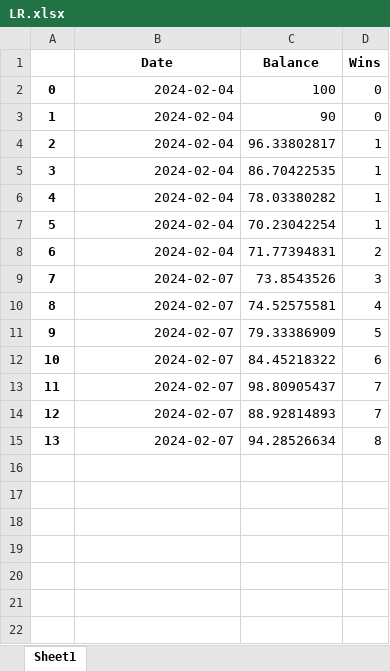
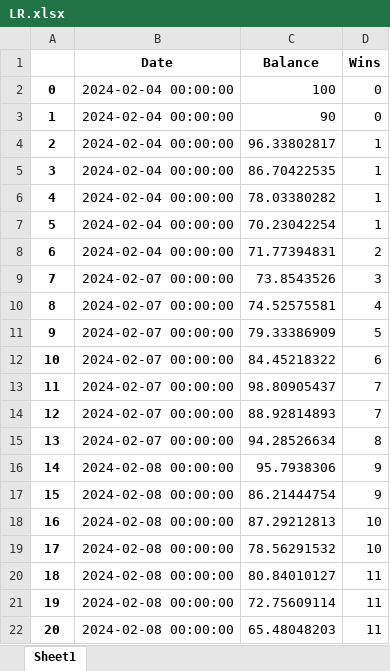
Before and after one commit to marioutiel/TFG, an Excel workbook: Predictions/ModelsHistory/LR.xlsx, sheet Sheet1, drawn as a sheet; values as stored, in another font and other column widths than the file's, no borders; the diff names each change by its address in the sheet, - before the commit and + after, or states it on an @@ line.

```diff
--- a/Predictions/ModelsHistory/LR.xlsx (sheet Sheet1)
+++ b/Predictions/ModelsHistory/LR.xlsx (sheet Sheet1)
-B2:B8 (Date): 2024-02-04
+B2:B8 (Date): 2024-02-04 00:00:00
-B9:B15 (Date): 2024-02-07
+B9:B15 (Date): 2024-02-07 00:00:00
+row 16: 14 | 2024-02-08 00:00:00 | 95.7938306 | 9
+row 17: 15 | 2024-02-08 00:00:00 | 86.21444754 | 9
+row 18: 16 | 2024-02-08 00:00:00 | 87.29212813 | 10
+row 19: 17 | 2024-02-08 00:00:00 | 78.56291532 | 10
+row 20: 18 | 2024-02-08 00:00:00 | 80.84010127 | 11
+row 21: 19 | 2024-02-08 00:00:00 | 72.75609114 | 11
+row 22: 20 | 2024-02-08 00:00:00 | 65.48048203 | 11
```
Also changed, not shown: Models/test.xlsx, Predictions/ModelsHistory/GB.xlsx, 43 other files.
